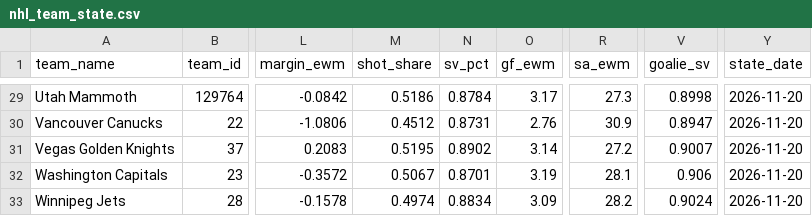
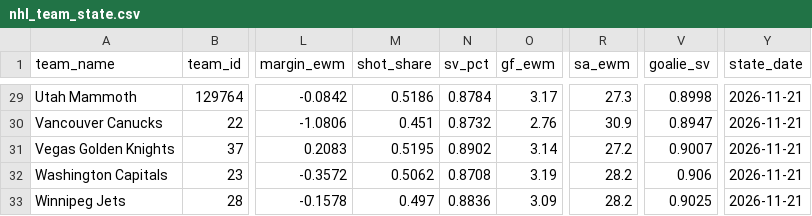
Before and after one commit to edberrouet05/NBA-Playoff-Predictor, a CSV file: data/nhl/nhl_team_state.csv, drawn as a sheet; only a part is shown, gaps mark what is left out; the diff covers the shown part only; the diff names each change by its address in the sheet, - before the commit and + after, or states it on an @@ line.

```diff
--- a/data/nhl/nhl_team_state.csv
+++ b/data/nhl/nhl_team_state.csv
-Y29:Y33 (state_date): 2026-11-20
+Y29:Y33 (state_date): 2026-11-21
-M30 (shot_share): 0.4512
+M30 (shot_share): 0.451
-N30 (sv_pct): 0.8731
+N30 (sv_pct): 0.8732
-M32 (shot_share): 0.5067
+M32 (shot_share): 0.5062
-N32 (sv_pct): 0.8701
+N32 (sv_pct): 0.8708
-R32 (sa_ewm): 28.1
+R32 (sa_ewm): 28.2
-M33 (shot_share): 0.4974
+M33 (shot_share): 0.497
-N33 (sv_pct): 0.8834
+N33 (sv_pct): 0.8836
-V33 (goalie_sv): 0.9024
+V33 (goalie_sv): 0.9025
```
Also changed, not shown: 48 edited cells elsewhere in this file, data/nhl/nhl_game_features_current.csv, data/nhl/nhl_goalies.csv.
